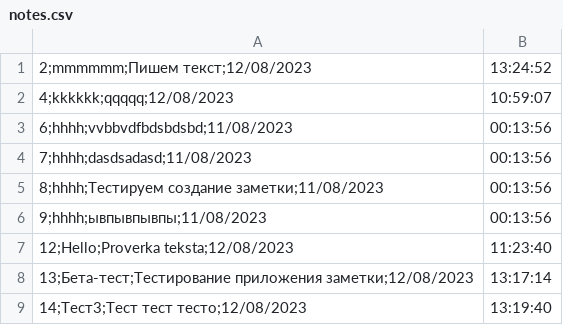
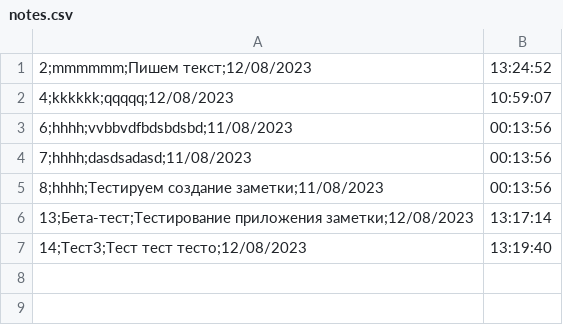
Before and after one commit to DmitryDW1/NotesPython, a CSV file: notes.csv, drawn as a sheet.

Commit message:
Add changes Note

```diff
--- a/notes.csv
+++ b/notes.csv
@@ -5,4 +5,2 @@
 8;hhhh;Тестируем создание заметки;11/08/2023, 00:13:56
-9;hhhh;ывпывпывпы;11/08/2023, 00:13:56
-12;Hello;Proverka teksta;12/08/2023, 11:23:40
 13;Бета-тест;Тестирование приложения заметки;12/08/2023, 13:17:14
```
Also changed, not shown: temp_file_base.csv, 2 other files.
